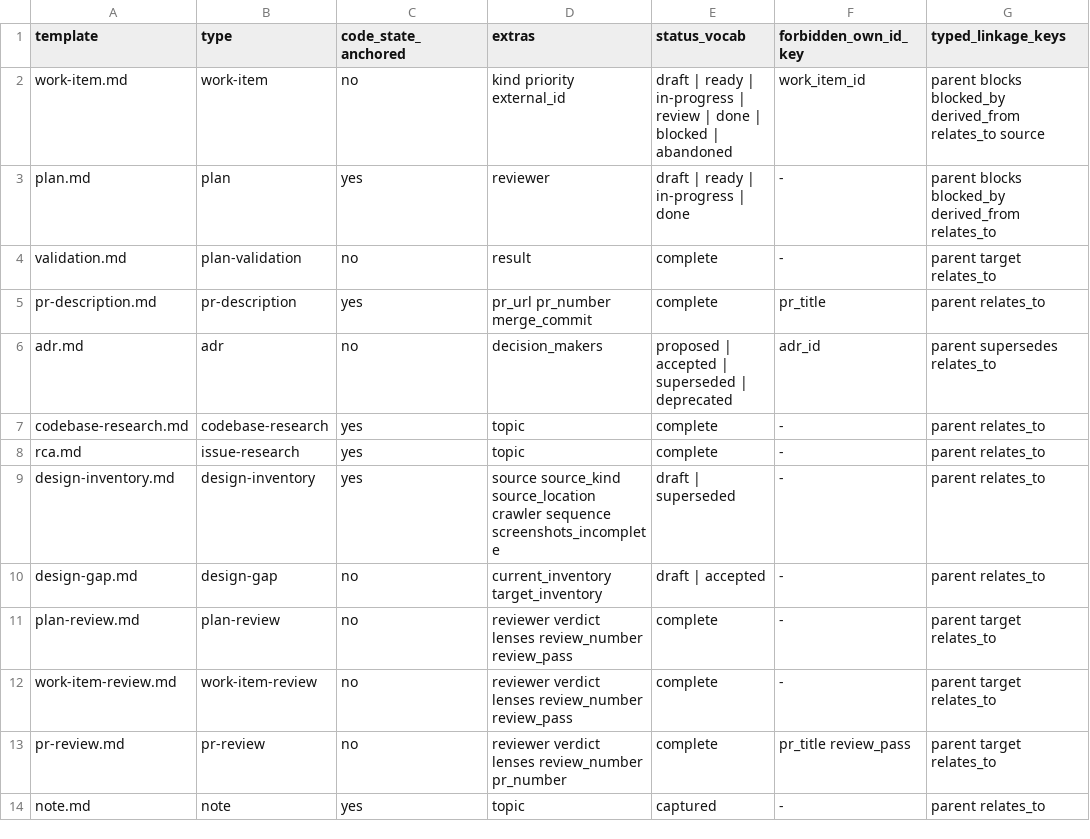
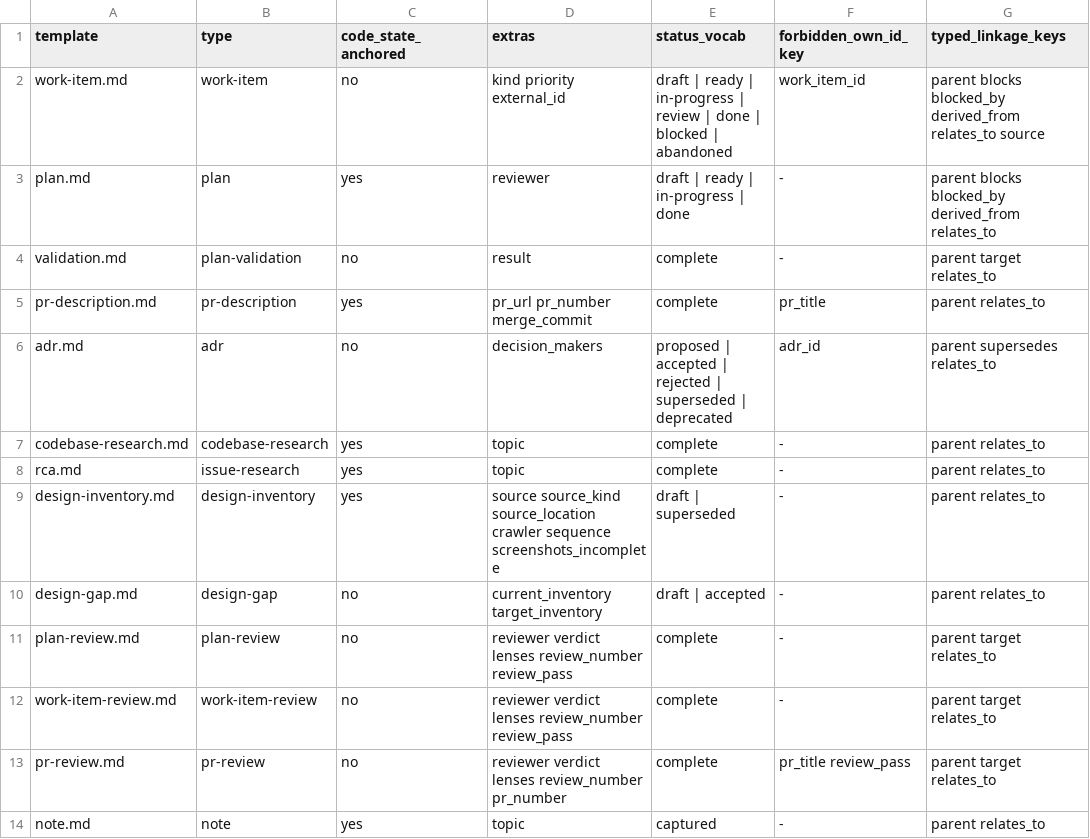
Before and after one commit to atomicinnovation/accelerator, a TSV file: scripts/templates-schema.tsv, drawn as a sheet.

Commit message:
Add rejected to the adr status vocabulary
Insert rejected into the adr status_vocab in templates-schema.tsv so the
corpus validator accepts an ADR persisted by review-adr on the
proposed -> rejected transition, and sync the coupled vocab comment in
templates/adr.md that test-template-frontmatter.sh checks verbatim.

```diff
--- a/scripts/templates-schema.tsv
+++ b/scripts/templates-schema.tsv
@@ -5,3 +5,3 @@ validation.md	plan-validation	no	result	complete	-	parent target relates_to
 pr-description.md	pr-description	yes	pr_url pr_number merge_commit	complete	pr_title	parent relates_to
-adr.md	adr	no	decision_makers	proposed | accepted | superseded | deprecated	adr_id	parent supersedes relates_to
+adr.md	adr	no	decision_makers	proposed | accepted | rejected | superseded | deprecated	adr_id	parent supersedes relates_to
 codebase-research.md	codebase-research	yes	topic	complete	-	parent relates_to
```
Also changed, not shown: 2 other files.
